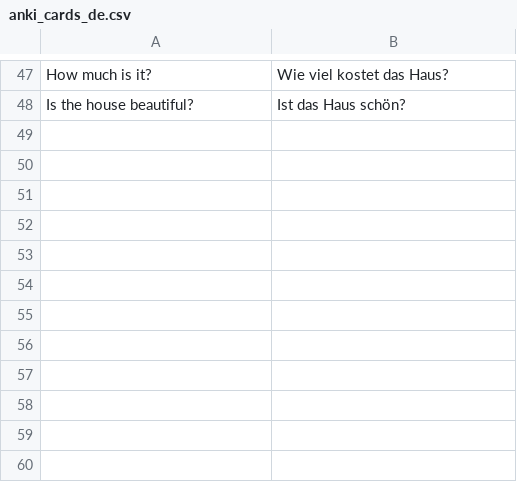
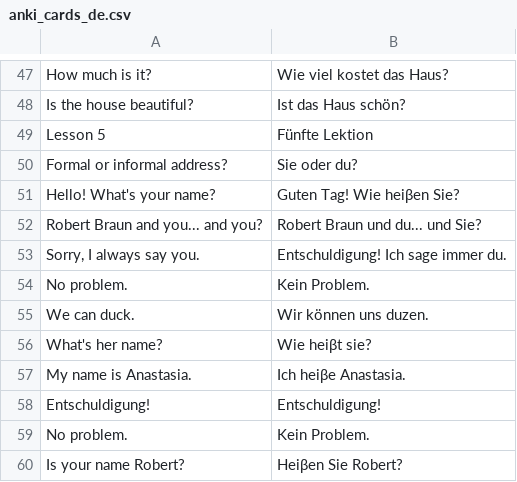
Before and after one commit to rocha-julia/AnkiCards, a CSV file: anki_cards_de.csv, drawn as a sheet; only a part is shown, gaps mark what is left out; the diff names each change by its address in the sheet, - before the commit and + after, or states it on an @@ line.

```diff
--- a/anki_cards_de.csv
+++ b/anki_cards_de.csv
+row 49: Lesson 5 | Fünfte Lektion
+row 50: Formal or informal address? | Sie oder du?
+row 51: Hello! What's your name? | Guten Tag! Wie heiβen Sie?
+row 52: Robert Braun and you... and you? | Robert Braun und du... und Sie?
+row 53: Sorry, I always say you. | Entschuldigung! Ich sage immer du.
+row 54: No problem. | Kein Problem.
+row 55: We can duck. | Wir können uns duzen.
+row 56: What's her name? | Wie heiβt sie?
+row 57: My name is Anastasia. | Ich heiβe Anastasia.
+row 58: Entschuldigung! | Entschuldigung!
+row 59: No problem. | Kein Problem.
+row 60: Is your name Robert? | Heiβen Sie Robert?
```
Also changed, not shown: 1 other file.
